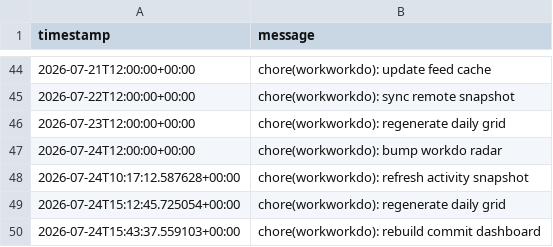
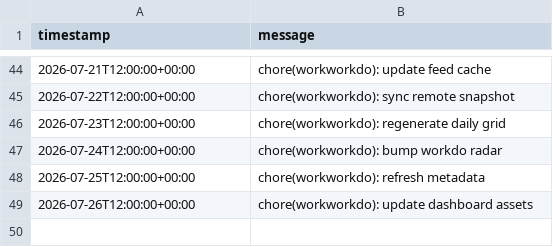
Before and after one commit to glcskl/workworkdo, a CSV file: data/history.csv, drawn as a sheet; only a part is shown, gaps mark what is left out.

Commit message:
chore(workworkdo): update dashboard assets

```diff
--- a/data/history.csv
+++ b/data/history.csv
@@ -47,4 +47,3 @@ timestamp,message
 2026-07-24T12:00:00+00:00,chore(workworkdo): bump workdo radar
-2026-07-24T10:17:12.587628+00:00,chore(workworkdo): refresh activity snapshot
-2026-07-24T15:12:45.725054+00:00,chore(workworkdo): regenerate daily grid
-2026-07-24T15:43:37.559103+00:00,chore(workworkdo): rebuild commit dashboard
+2026-07-25T12:00:00+00:00,chore(workworkdo): refresh metadata
+2026-07-26T12:00:00+00:00,chore(workworkdo): update dashboard assets
```
